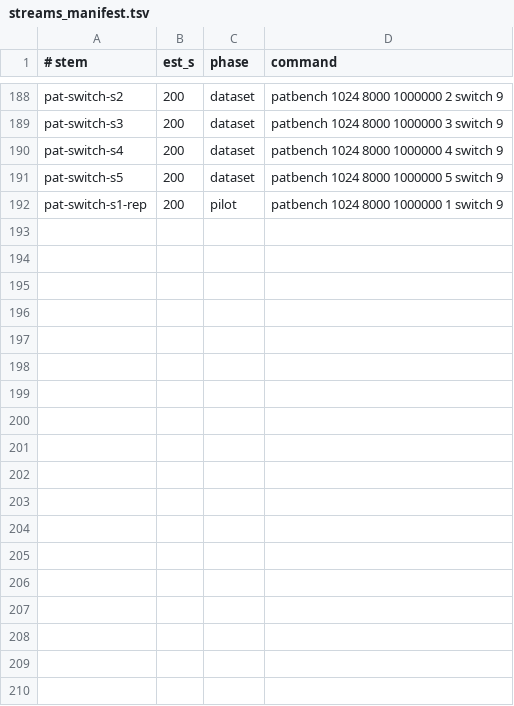
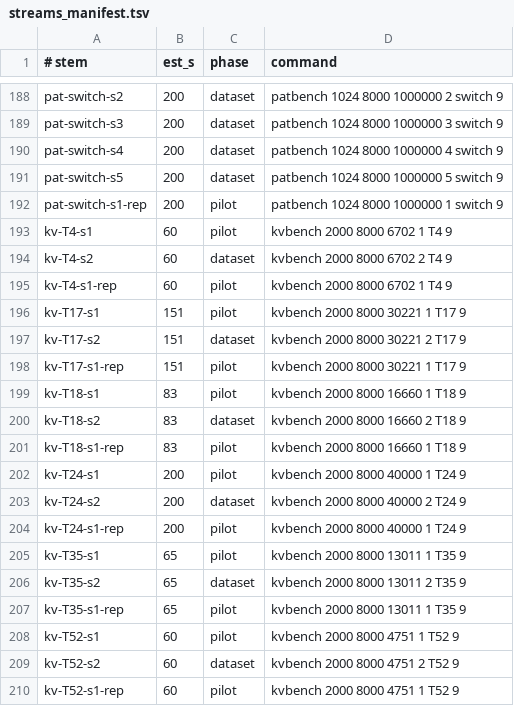
Before and after one commit to AU5TRA/xv6-riscv, a TSV file: tools/streams_manifest.tsv, drawn as a sheet; only a part is shown, gaps mark what is left out.

```diff
--- a/tools/streams_manifest.tsv
+++ b/tools/streams_manifest.tsv
@@ -192 +192,19 @@ pat-switch-s5	200	dataset	patbench 1024 8000 1000000 5 switch 9
 pat-switch-s1-rep	200	pilot	patbench 1024 8000 1000000 1 switch 9
+kv-T4-s1	60	pilot	kvbench 2000 8000 6702 1 T4 9
+kv-T4-s2	60	dataset	kvbench 2000 8000 6702 2 T4 9
+kv-T4-s1-rep	60	pilot	kvbench 2000 8000 6702 1 T4 9
+kv-T17-s1	151	pilot	kvbench 2000 8000 30221 1 T17 9
+kv-T17-s2	151	dataset	kvbench 2000 8000 30221 2 T17 9
+kv-T17-s1-rep	151	pilot	kvbench 2000 8000 30221 1 T17 9
+kv-T18-s1	83	pilot	kvbench 2000 8000 16660 1 T18 9
+kv-T18-s2	83	dataset	kvbench 2000 8000 16660 2 T18 9
+kv-T18-s1-rep	83	pilot	kvbench 2000 8000 16660 1 T18 9
+kv-T24-s1	200	pilot	kvbench 2000 8000 40000 1 T24 9
+kv-T24-s2	200	dataset	kvbench 2000 8000 40000 2 T24 9
+kv-T24-s1-rep	200	pilot	kvbench 2000 8000 40000 1 T24 9
+kv-T35-s1	65	pilot	kvbench 2000 8000 13011 1 T35 9
+kv-T35-s2	65	dataset	kvbench 2000 8000 13011 2 T35 9
+kv-T35-s1-rep	65	pilot	kvbench 2000 8000 13011 1 T35 9
+kv-T52-s1	60	pilot	kvbench 2000 8000 4751 1 T52 9
+kv-T52-s2	60	dataset	kvbench 2000 8000 4751 2 T52 9
+kv-T52-s1-rep	60	pilot	kvbench 2000 8000 4751 1 T52 9
```
Also changed, not shown: 12 other files.
